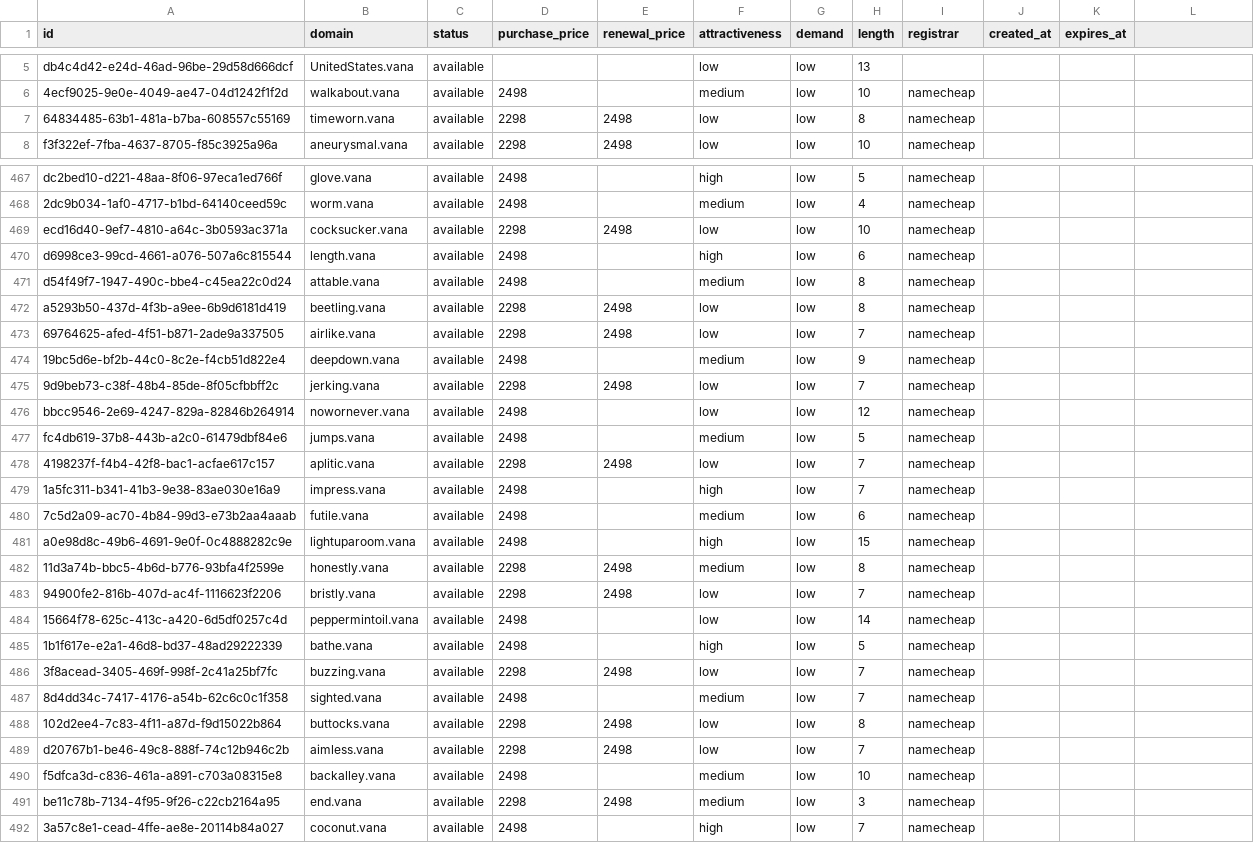
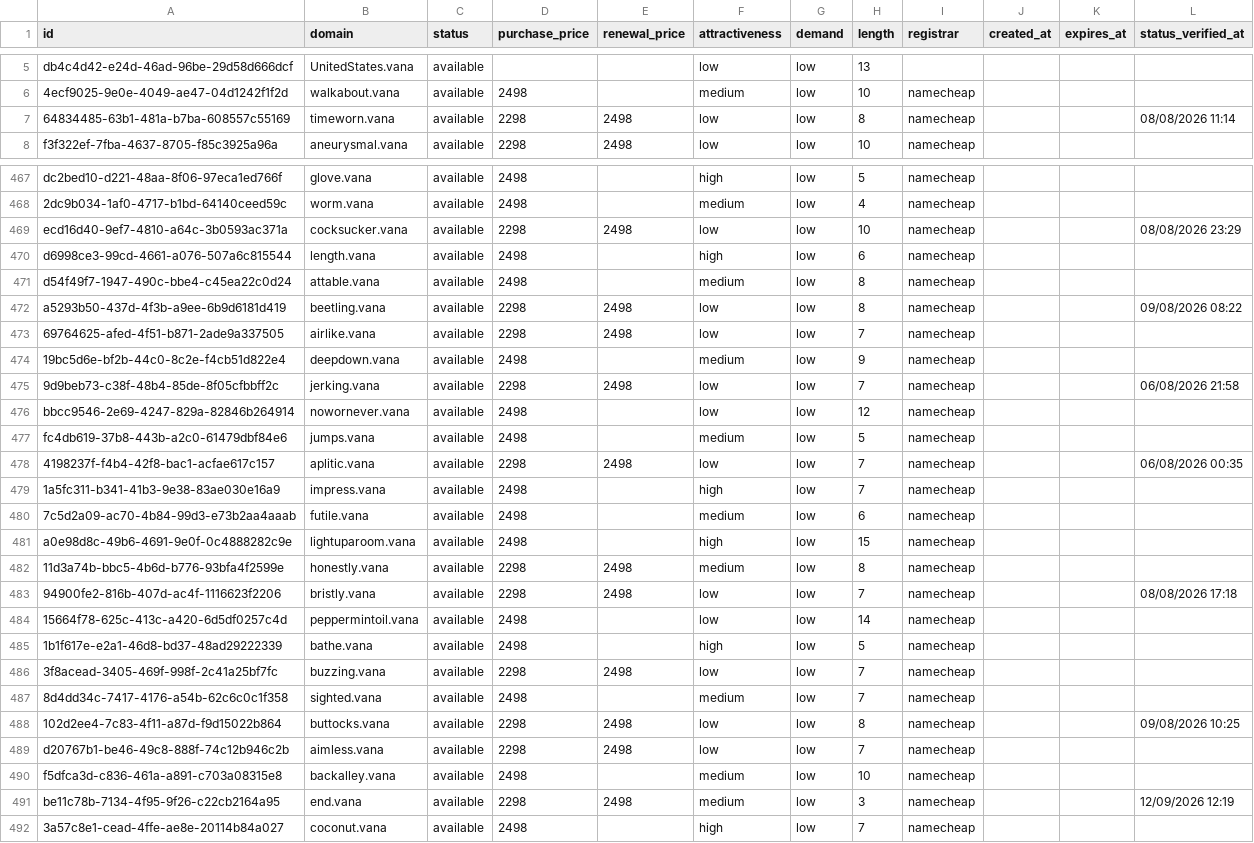
Before and after one commit to UniqueDomains/vana-oneword-domains, a CSV file: vana.csv, drawn as a sheet; only a part is shown, gaps mark what is left out; the diff covers the shown part only.

Commit message:
Domains update

```diff
--- a/vana.csv
+++ b/vana.csv
@@ -1 +1 @@
-id,domain,status,purchase_price,renewal_price,attractiveness,demand,length,registrar,created_at,expires_at
+id,domain,status,purchase_price,renewal_price,attractiveness,demand,length,registrar,created_at,expires_at,status_verified_at
@@ -7 +7 @@ db4c4d42-e24d-46ad-96be-29d58d666dcf,UnitedStates.vana,available,,,low,low,13,,,
-64834485-63b1-481a-b7ba-608557c55169,timeworn.vana,available,2298,2498,low,low,8,namecheap,,
+64834485-63b1-481a-b7ba-608557c55169,timeworn.vana,available,2298,2498,low,low,8,namecheap,,,08/08/2026 11:14
@@ -469 +469 @@ dc2bed10-d221-48aa-8f06-97eca1ed766f,glove.vana,available,2498,,high,low,5,namec
-ecd16d40-9ef7-4810-a64c-3b0593ac371a,cocksucker.vana,available,2298,2498,low,low,10,namecheap,,
+ecd16d40-9ef7-4810-a64c-3b0593ac371a,cocksucker.vana,available,2298,2498,low,low,10,namecheap,,,08/08/2026 23:29
@@ -472 +472 @@ d54f49f7-1947-490c-bbe4-c45ea22c0d24,attable.vana,available,2498,,medium,low,8,n
-a5293b50-437d-4f3b-a9ee-6b9d6181d419,beetling.vana,available,2298,2498,low,low,8,namecheap,,
+a5293b50-437d-4f3b-a9ee-6b9d6181d419,beetling.vana,available,2298,2498,low,low,8,namecheap,,,09/08/2026 08:22
@@ -475 +475 @@ a5293b50-437d-4f3b-a9ee-6b9d6181d419,beetling.vana,available,2298,2498,low,low,8
-9d9beb73-c38f-48b4-85de-8f05cfbbff2c,jerking.vana,available,2298,2498,low,low,7,namecheap,,
+9d9beb73-c38f-48b4-85de-8f05cfbbff2c,jerking.vana,available,2298,2498,low,low,7,namecheap,,,06/08/2026 21:58
@@ -478 +478 @@ fc4db619-37b8-443b-a2c0-61479dbf84e6,jumps.vana,available,2498,,medium,low,5,nam
-4198237f-f4b4-42f8-bac1-acfae617c157,aplitic.vana,available,2298,2498,low,low,7,namecheap,,
+4198237f-f4b4-42f8-bac1-acfae617c157,aplitic.vana,available,2298,2498,low,low,7,namecheap,,,06/08/2026 00:35
@@ -483 +483 @@ a0e98d8c-49b6-4691-9e0f-0c4888282c9e,lightuparoom.vana,available,2498,,high,low,
-94900fe2-816b-407d-ac4f-1116623f2206,bristly.vana,available,2298,2498,low,low,7,namecheap,,
+94900fe2-816b-407d-ac4f-1116623f2206,bristly.vana,available,2298,2498,low,low,7,namecheap,,,08/08/2026 17:18
@@ -488 +488 @@ a0e98d8c-49b6-4691-9e0f-0c4888282c9e,lightuparoom.vana,available,2498,,high,low,
-102d2ee4-7c83-4f11-a87d-f9d15022b864,buttocks.vana,available,2298,2498,low,low,8,namecheap,,
+102d2ee4-7c83-4f11-a87d-f9d15022b864,buttocks.vana,available,2298,2498,low,low,8,namecheap,,,09/08/2026 10:25
@@ -491 +491 @@ f5dfca3d-c836-461a-a891-c703a08315e8,backalley.vana,available,2498,,medium,low,1
-be11c78b-7134-4f95-9f26-c22cb2164a95,end.vana,available,2298,2498,medium,low,3,namecheap,,
+be11c78b-7134-4f95-9f26-c22cb2164a95,end.vana,available,2298,2498,medium,low,3,namecheap,,,12/09/2026 12:19
```
Also changed, not shown: 123 edited cells elsewhere in this file, 6 other files.
